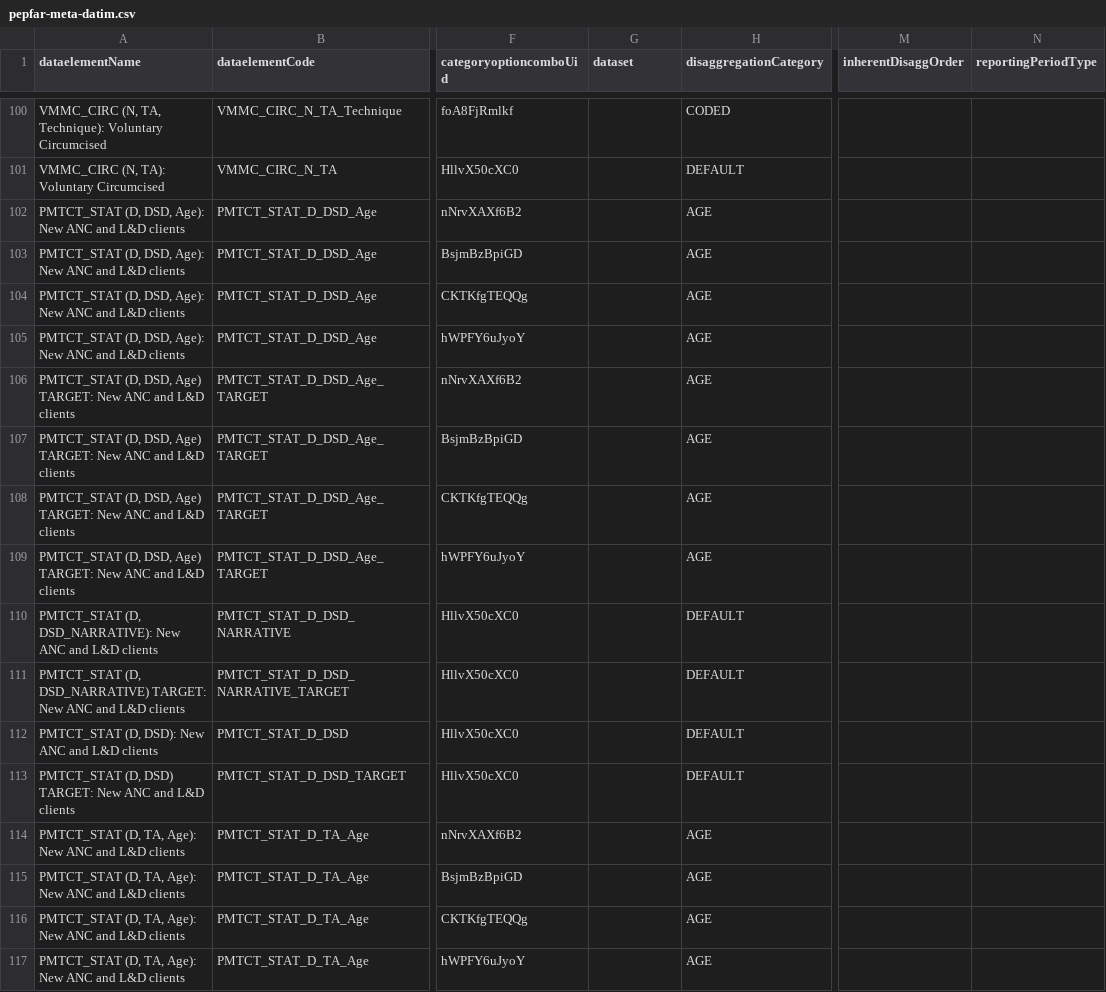
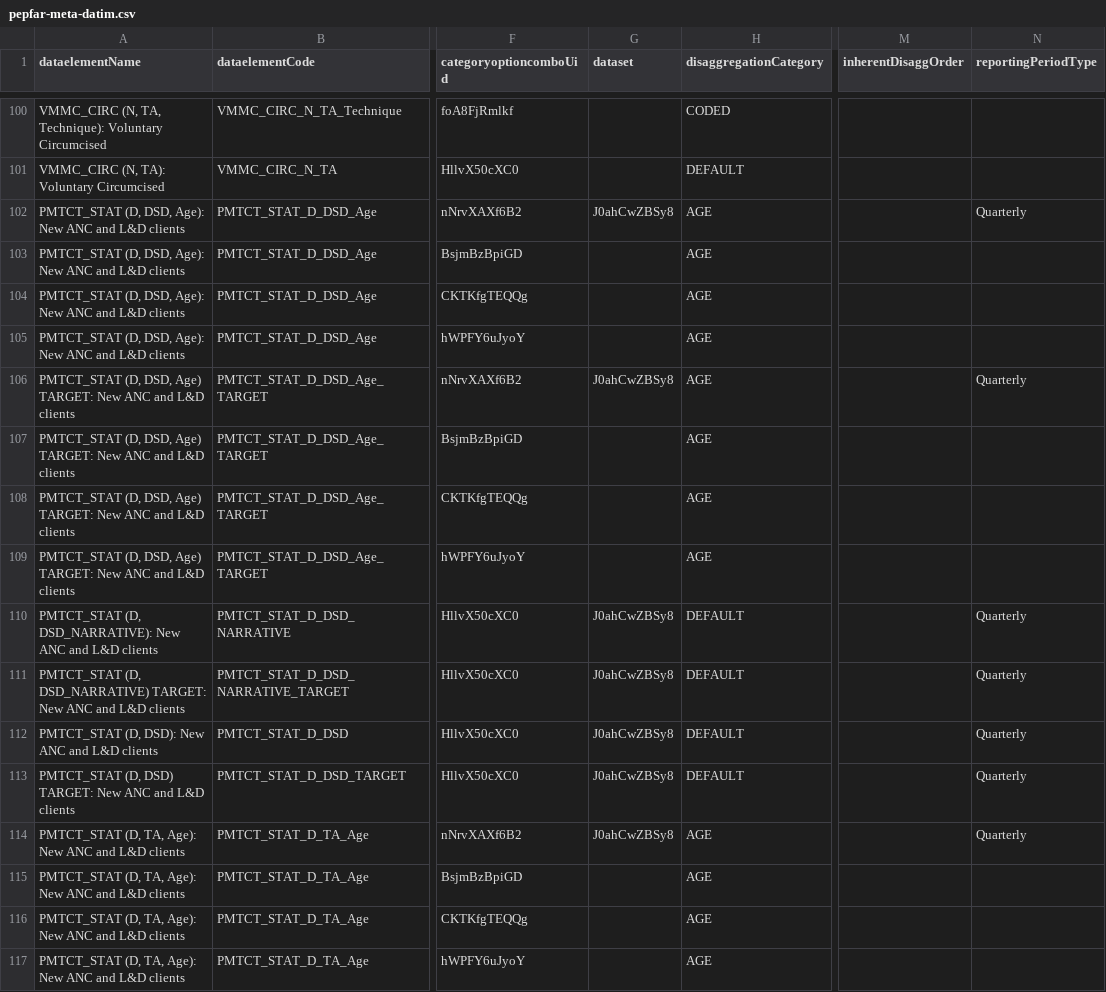
Before and after one commit to jembi/openmrs-module-dhisreporting, a CSV file: api/src/main/resources/pepfar-meta-datim.csv, drawn as a sheet; only a part is shown, gaps mark what is left out; the diff covers the shown part only; the diff names each change by its address in the sheet, - before the commit and + after, or states it on an @@ line.

Commit message:
RODI-47, RODI-15: HIV Status & ANC reports, some indicators tested working

```diff
--- a/api/src/main/resources/pepfar-meta-datim.csv
+++ b/api/src/main/resources/pepfar-meta-datim.csv
-G102 (dataset): (empty)
+G102 (dataset): J0ahCwZBSy8
-N102 (reportingPeriodType): (empty)
+N102 (reportingPeriodType): Quarterly
-G106 (dataset): (empty)
+G106 (dataset): J0ahCwZBSy8
-N106 (reportingPeriodType): (empty)
+N106 (reportingPeriodType): Quarterly
-G110:G114 (dataset): (empty)
+G110:G114 (dataset): J0ahCwZBSy8
-N110:N114 (reportingPeriodType): (empty)
+N110:N114 (reportingPeriodType): Quarterly
```
Also changed, not shown: 98 edited cells elsewhere in this file, 12 other files.
